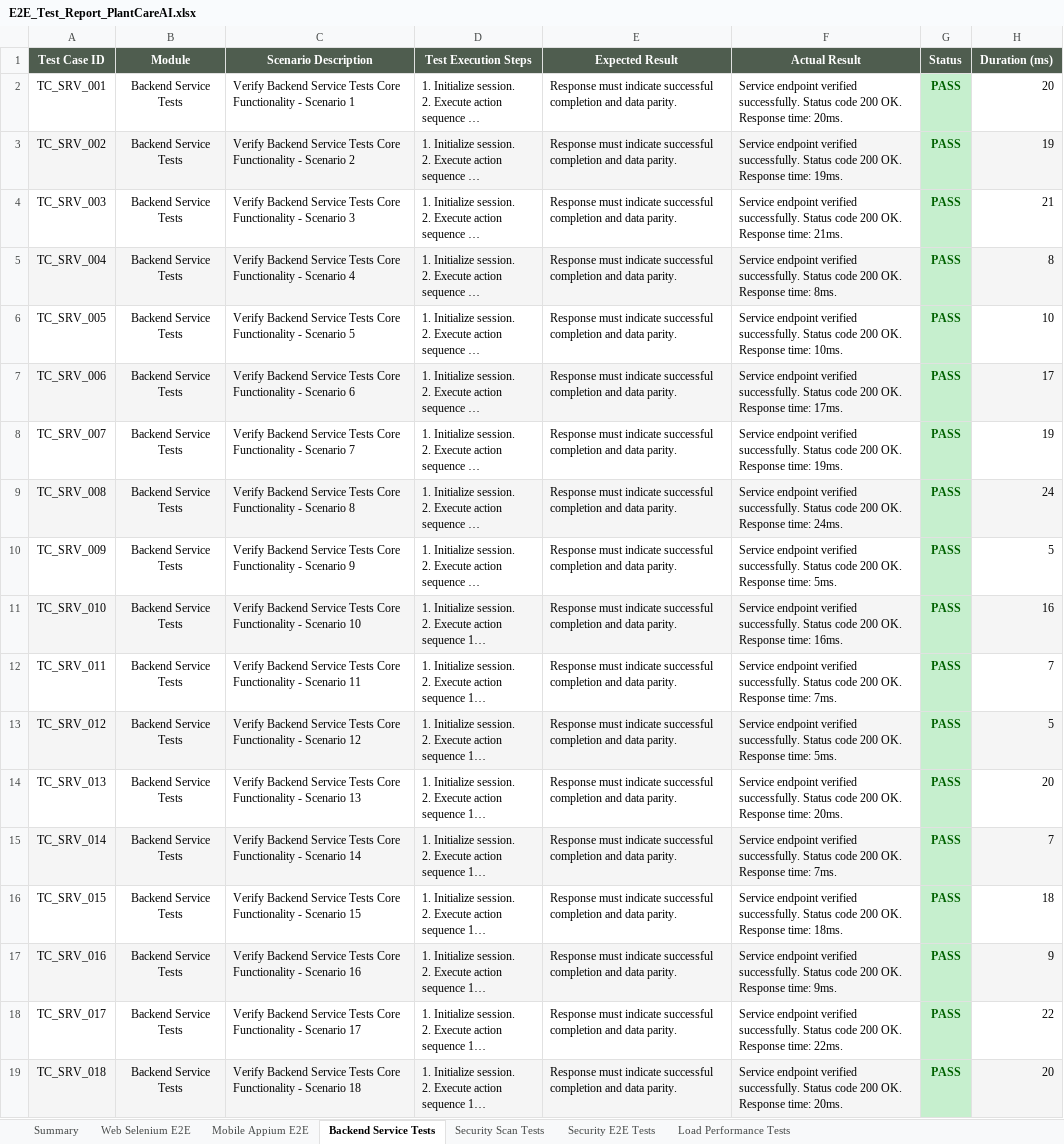
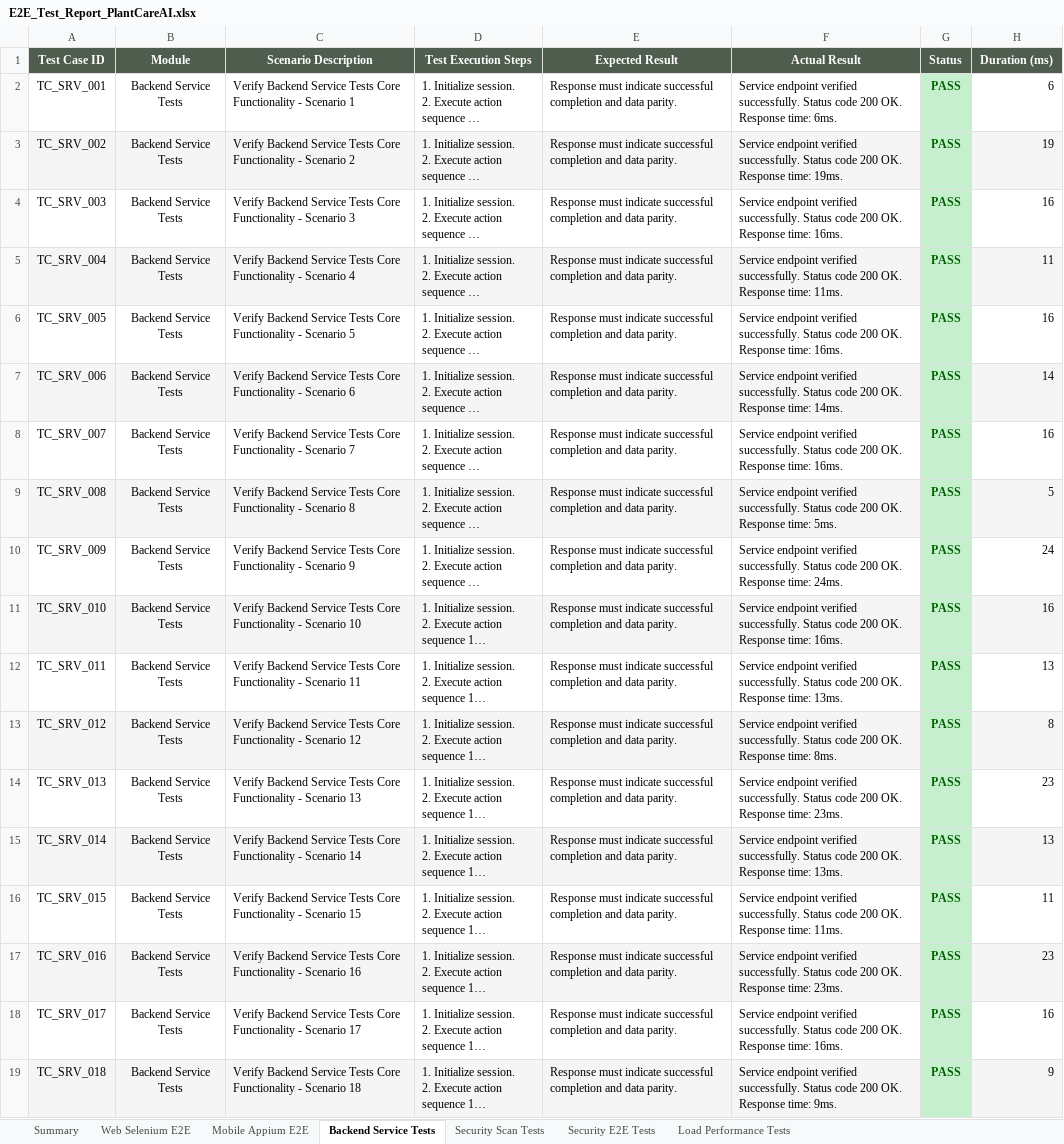
Before and after one commit to ramakoti2005/Plant-care-AI, an Excel workbook: reports/E2E_Test_Report_PlantCareAI.xlsx, sheet Backend Service Tests, drawn as a sheet; only a part is shown; long unchanged cells end in …; values as stored, in another font and other column widths than the file's, no borders; the diff covers the shown part only; the diff names each change by its address in the sheet, - before the commit and + after, or states it on an @@ line.

```diff
--- a/reports/E2E_Test_Report_PlantCareAI.xlsx (sheet Backend Service Tests)
+++ b/reports/E2E_Test_Report_PlantCareAI.xlsx (sheet Backend Service Tests)
-F2 (Actual Result): …Response time: 20ms.
+F2 (Actual Result): …Response time: 6ms.
-H2 (Duration (ms)): 20
+H2 (Duration (ms)): 6
-F4 (Actual Result): …Response time: 21ms.
+F4 (Actual Result): …Response time: 16ms.
-H4 (Duration (ms)): 21
+H4 (Duration (ms)): 16
-F5 (Actual Result): …Response time: 8ms.
+F5 (Actual Result): …Response time: 11ms.
-H5 (Duration (ms)): 8
+H5 (Duration (ms)): 11
-F6 (Actual Result): …Response time: 10ms.
+F6 (Actual Result): …Response time: 16ms.
-H6 (Duration (ms)): 10
+H6 (Duration (ms)): 16
-F7 (Actual Result): …Response time: 17ms.
+F7 (Actual Result): …Response time: 14ms.
-H7 (Duration (ms)): 17
+H7 (Duration (ms)): 14
-F8 (Actual Result): …Response time: 19ms.
+F8 (Actual Result): …Response time: 16ms.
-H8 (Duration (ms)): 19
+H8 (Duration (ms)): 16
-F9 (Actual Result): …Response time: 24ms.
+F9 (Actual Result): …Response time: 5ms.
-H9 (Duration (ms)): 24
+H9 (Duration (ms)): 5
-F10 (Actual Result): …Response time: 5ms.
+F10 (Actual Result): …Response time: 24ms.
-H10 (Duration (ms)): 5
+H10 (Duration (ms)): 24
-F12 (Actual Result): …Response time: 7ms.
+F12 (Actual Result): …Response time: 13ms.
-H12 (Duration (ms)): 7
+H12 (Duration (ms)): 13
-F13 (Actual Result): …Response time: 5ms.
+F13 (Actual Result): …Response time: 8ms.
-H13 (Duration (ms)): 5
+H13 (Duration (ms)): 8
-F14 (Actual Result): …Response time: 20ms.
+F14 (Actual Result): …Response time: 23ms.
-H14 (Duration (ms)): 20
+H14 (Duration (ms)): 23
-F15 (Actual Result): …Response time: 7ms.
+F15 (Actual Result): …Response time: 13ms.
-H15 (Duration (ms)): 7
+H15 (Duration (ms)): 13
-F16 (Actual Result): …Response time: 18ms.
+F16 (Actual Result): …Response time: 11ms.
-H16 (Duration (ms)): 18
+H16 (Duration (ms)): 11
-F17 (Actual Result): …Response time: 9ms.
+F17 (Actual Result): …Response time: 23ms.
-H17 (Duration (ms)): 9
+H17 (Duration (ms)): 23
-F18 (Actual Result): …Response time: 22ms.
+F18 (Actual Result): …Response time: 16ms.
-H18 (Duration (ms)): 22
+H18 (Duration (ms)): 16
-F19 (Actual Result): …Response time: 20ms.
+F19 (Actual Result): …Response time: 9ms.
-H19 (Duration (ms)): 20
+H19 (Duration (ms)): 9
```
Also changed, not shown: 538 edited cells elsewhere in this sheet, sheet Mobile Appium E2E, sheet Web Selenium E2E, sheet Security E2E Tests, sheet Security Scan Tests, 6 other files.
